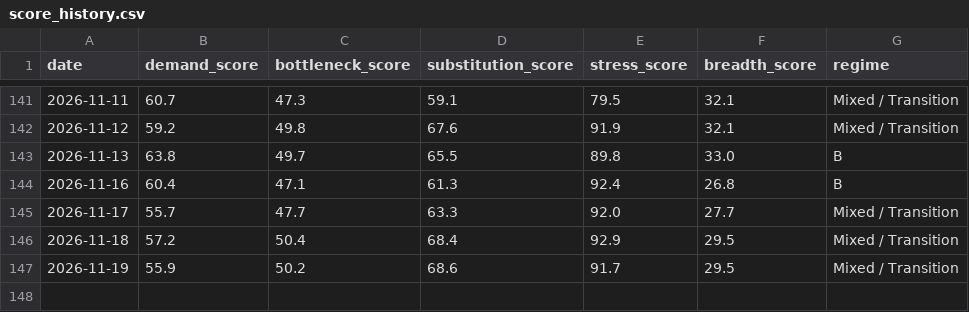
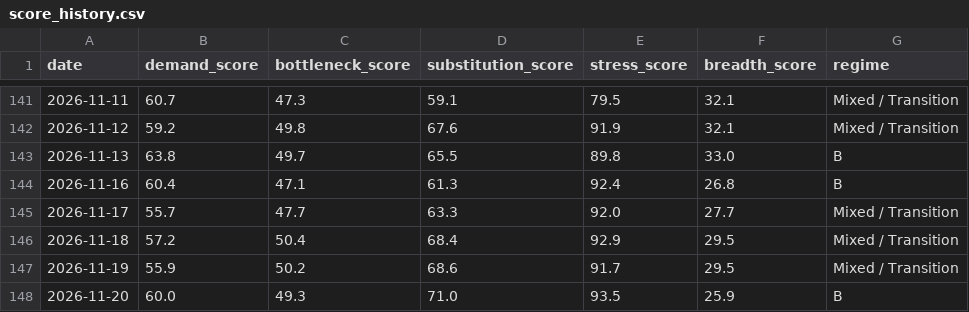
Before and after one commit to davetwchiu/ai-capex-regime-dashboard, a CSV file: data/score_history.csv, drawn as a sheet; only a part is shown, gaps mark what is left out; the diff names each change by its address in the sheet, - before the commit and + after, or states it on an @@ line.

```diff
--- a/data/score_history.csv
+++ b/data/score_history.csv
+row 148: 2026-11-20 | 60.0 | 49.3 | 71.0 | 93.5 | 25.9 | B
```
Also changed, not shown: data/raw_prices.csv, 3 other files.
